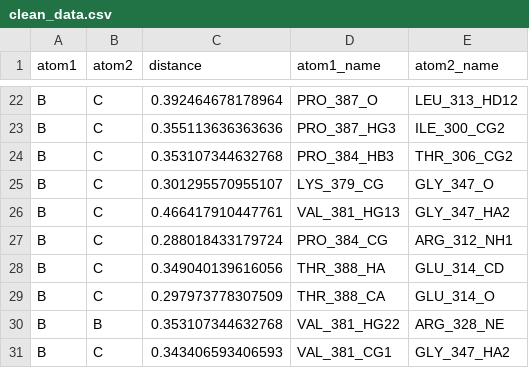
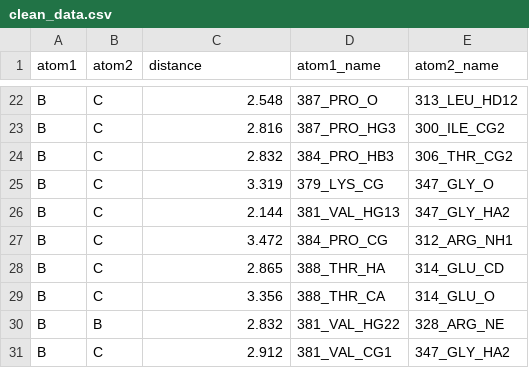
Before and after one commit to solislemuslab/virus-linker, a CSV file: ShinyApp/clean_data.csv, drawn as a sheet; only a part is shown, gaps mark what is left out; the diff covers the shown part only.

```diff
--- a/ShinyApp/clean_data.csv
+++ b/ShinyApp/clean_data.csv
@@ -22,10 +22,10 @@
-"B","C",0.392464678178964,"PRO_387_O","LEU_313_HD12"
-"B","C",0.355113636363636,"PRO_387_HG3","ILE_300_CG2"
-"B","C",0.353107344632768,"PRO_384_HB3","THR_306_CG2"
-"B","C",0.301295570955107,"LYS_379_CG","GLY_347_O"
-"B","C",0.466417910447761,"VAL_381_HG13","GLY_347_HA2"
-"B","C",0.288018433179724,"PRO_384_CG","ARG_312_NH1"
-"B","C",0.349040139616056,"THR_388_HA","GLU_314_CD"
-"B","C",0.297973778307509,"THR_388_CA","GLU_314_O"
-"B","B",0.353107344632768,"VAL_381_HG22","ARG_328_NE"
-"B","C",0.343406593406593,"VAL_381_CG1","GLY_347_HA2"
+"B","C","2.548","387_PRO_O","313_LEU_HD12"
+"B","C","2.816","387_PRO_HG3","300_ILE_CG2"
+"B","C","2.832","384_PRO_HB3","306_THR_CG2"
+"B","C","3.319","379_LYS_CG","347_GLY_O"
+"B","C","2.144","381_VAL_HG13","347_GLY_HA2"
+"B","C","3.472","384_PRO_CG","312_ARG_NH1"
+"B","C","2.865","388_THR_HA","314_GLU_CD"
+"B","C","3.356","388_THR_CA","314_GLU_O"
+"B","B","2.832","381_VAL_HG22","328_ARG_NE"
+"B","C","2.912","381_VAL_CG1","347_GLY_HA2"
```
Also changed, not shown: 123 edited cells elsewhere in this file, ShinyApp/clean_data_full.csv, 4 other files.
